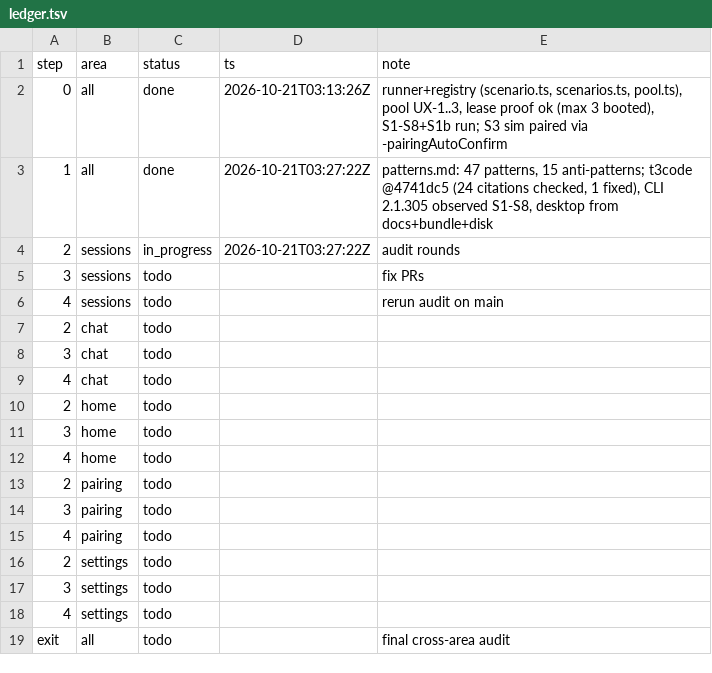
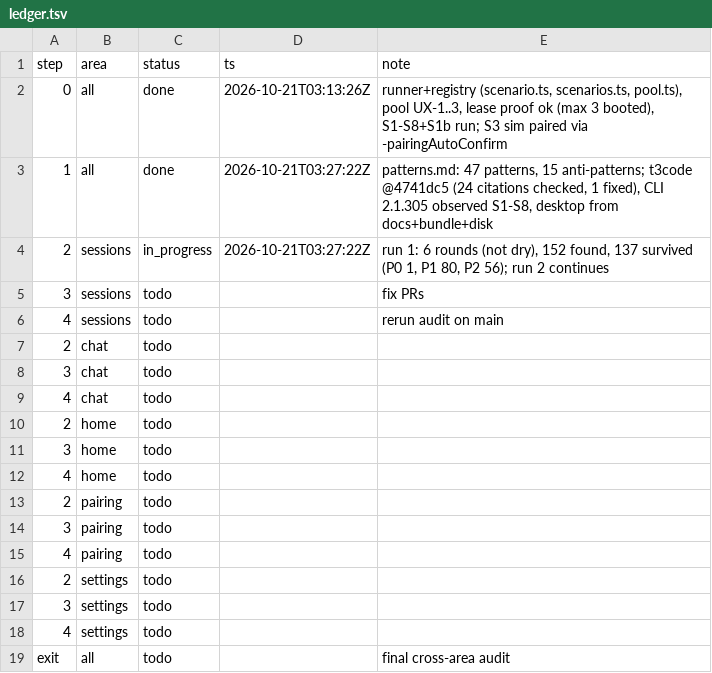
Before and after one commit to IamP5/claudio-bot, a TSV file: docs/ux-program/ledger.tsv, drawn as a sheet.

```diff
--- a/docs/ux-program/ledger.tsv
+++ b/docs/ux-program/ledger.tsv
@@ -3,3 +3,3 @@ step	area	status	ts	note
 1	all	done	2026-10-21T03:27:22Z	patterns.md: 47 patterns, 15 anti-patterns; t3code @4741dc5 (24 citations checked, 1 fixed), CLI 2.1.305 observed S1-S8, desktop from docs+bundle+disk
-2	sessions	in_progress	2026-10-21T03:27:22Z	audit rounds
+2	sessions	in_progress	2026-10-21T03:27:22Z	run 1: 6 rounds (not dry), 152 found, 137 survived (P0 1, P1 80, P2 56); run 2 continues
 3	sessions	todo		fix PRs
```
Also changed, not shown: docs/ux-program/decisions.tsv, 1 other file.
